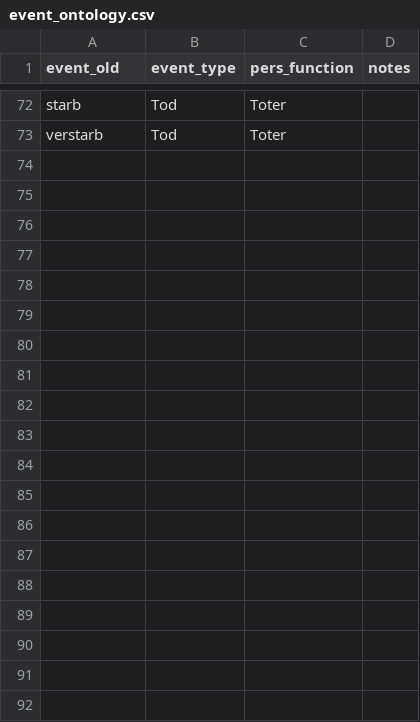
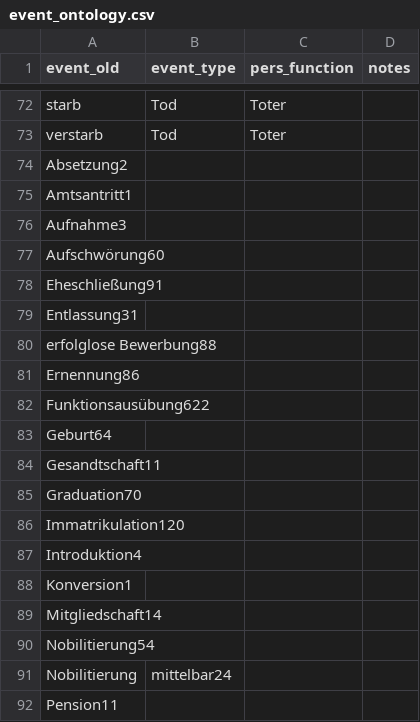
Before and after one commit to ieg-dhr/DigiKAR, a CSV file: OntologyFiles/event_ontology.csv, drawn as a sheet; only a part is shown, gaps mark what is left out; the diff covers the shown part only; the diff names each change by its address in the sheet, - before the commit and + after, or states it on an @@ line.

Commit message:
Update event_ontology.csv

```diff
--- a/OntologyFiles/event_ontology.csv
+++ b/OntologyFiles/event_ontology.csv
+row 74: Absetzung2
+row 75: Amtsantritt1
+row 76: Aufnahme3
+row 77: Aufschwörung60
+row 78: Eheschließung91
+row 79: Entlassung31
+row 80: erfolglose Bewerbung88
+row 81: Ernennung86
+row 82: Funktionsausübung622
+row 83: Geburt64
+row 84: Gesandtschaft11
+row 85: Graduation70
+row 86: Immatrikulation120
+row 87: Introduktion4
+row 88: Konversion1
+row 89: Mitgliedschaft14
+row 90: Nobilitierung54
+row 91: Nobilitierung | mittelbar24
+row 92: Pension11
```
Also changed, not shown: 22 added rows elsewhere in this file.
